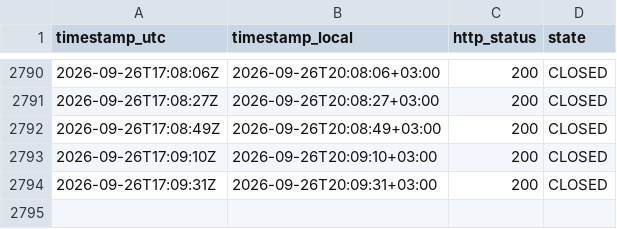
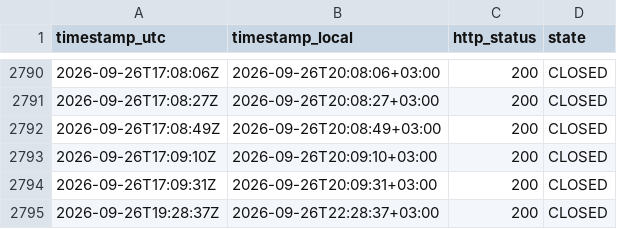
Before and after one commit to atalha1/islamweb-fatwa-notification, a CSV file: log/observations.csv, drawn as a sheet; only a part is shown, gaps mark what is left out.

```diff
--- a/log/observations.csv
+++ b/log/observations.csv
@@ -2794 +2794,2 @@ timestamp_utc,timestamp_local,http_status,state
 2026-09-26T17:09:31Z,2026-09-26T20:09:31+03:00,200,CLOSED
+2026-09-26T19:28:37Z,2026-09-26T22:28:37+03:00,200,CLOSED
```
Also changed, not shown: 1 other file.
